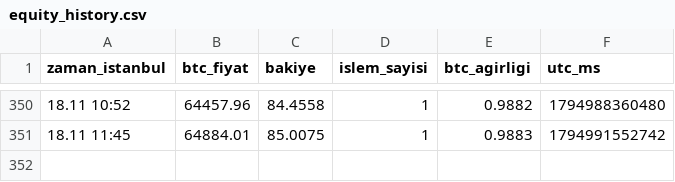
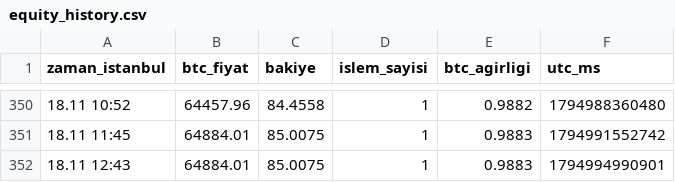
Before and after one commit to ramazannsavrann-jpg/btc-bot-test, a CSV file: results/vm_kagit/equity_history.csv, drawn as a sheet; only a part is shown, gaps mark what is left out.

```diff
--- a/results/vm_kagit/equity_history.csv
+++ b/results/vm_kagit/equity_history.csv
@@ -351 +351,2 @@ zaman_istanbul,btc_fiyat,bakiye,islem_sayisi,btc_agirligi,utc_ms
 18.11 11:45,64884.01,85.0075,1,0.9883,1794991552742
+18.11 12:43,64884.01,85.0075,1,0.9883,1794994990901
```
Also changed, not shown: 3 other files.
